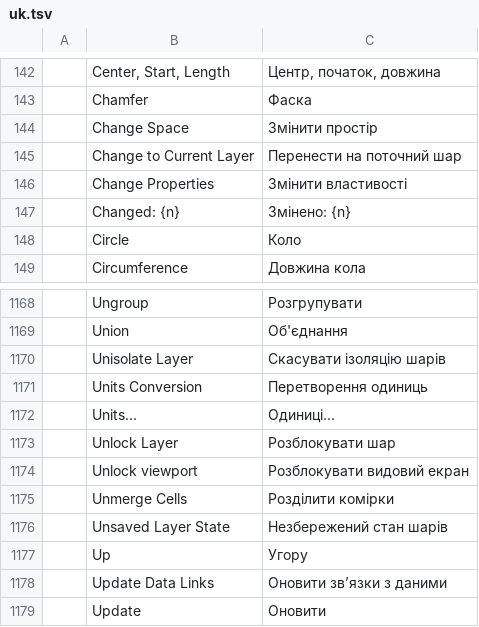
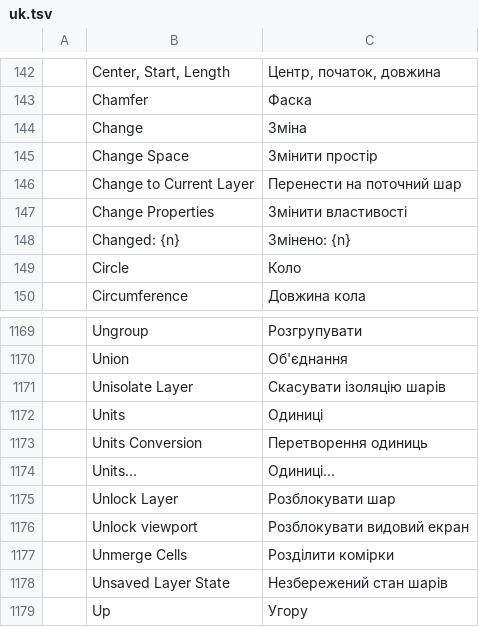
Before and after one commit to andydhamm/cadcraft, a TSV file: crates/ui-egui/src/i18n/uk.tsv, drawn as a sheet; only a part is shown, gaps mark what is left out; the shorter side is filled out with more unchanged rows; the diff names each change by its address in the sheet, - before the commit and + after, or states it on an @@ line.

Commit message:
upstream-sync-b6331c860@r1: round 2 (bonsai-a)

```diff
--- a/crates/ui-egui/src/i18n/uk.tsv
+++ b/crates/ui-egui/src/i18n/uk.tsv
+row 144:  | Change | Зміна
+row 1172:  | Units | Одиниці
```
